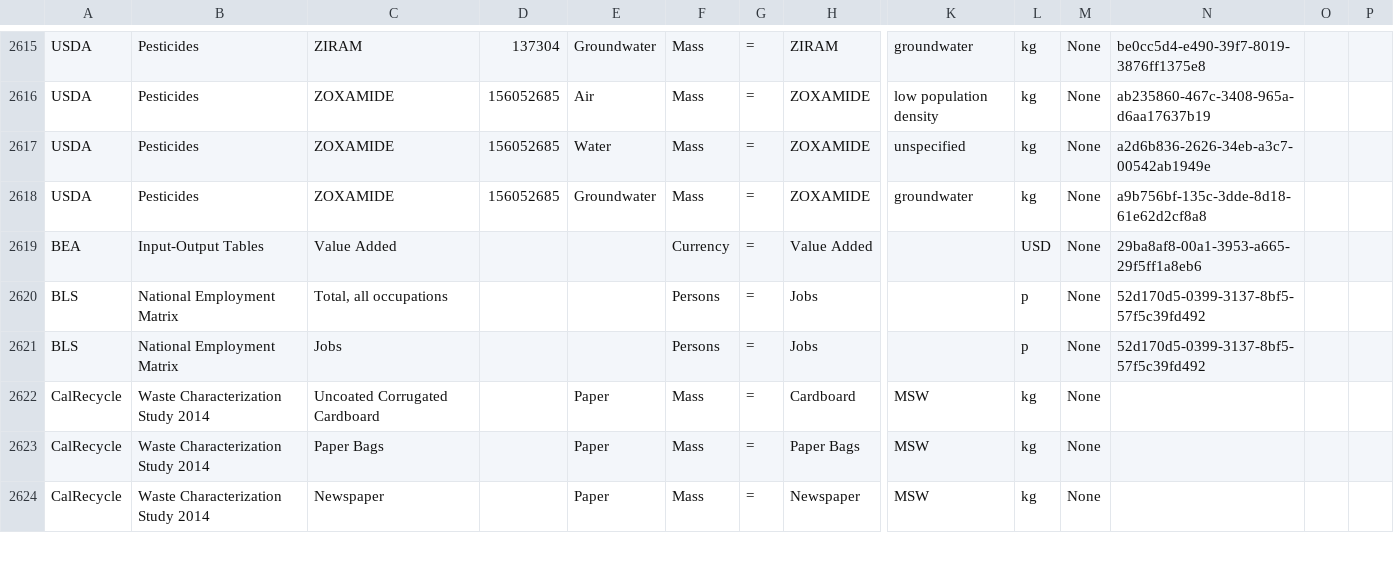
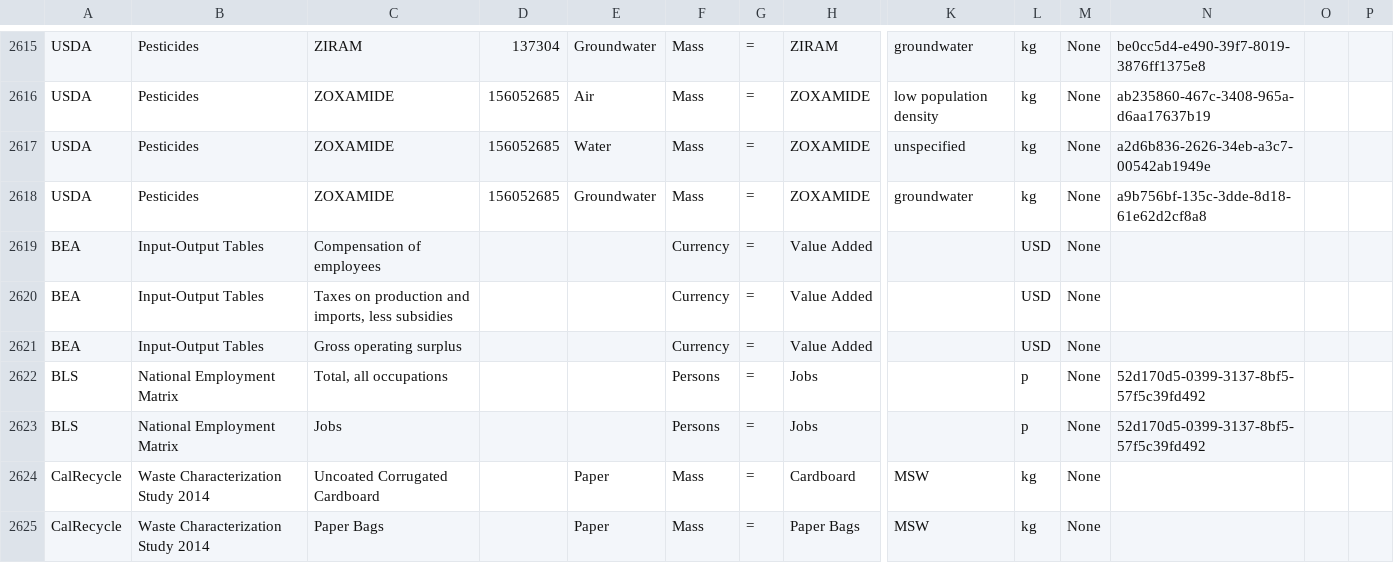
Before and after one commit to USEPA/useeior, a CSV file: inst/extdata/Crosswalk_USEEIO_FlowMapping.csv, drawn as a sheet; only a part is shown, gaps mark what is left out; the shorter side is filled out with more unchanged rows; addresses are those after the commit; rows hold the shown columns only; the diff names each change by its address in the sheet, - before the commit and + after, or states it on an @@ line.

Commit message:
Update FlowMapping for Value Added

```diff
--- a/inst/extdata/Crosswalk_USEEIO_FlowMapping.csv
+++ b/inst/extdata/Crosswalk_USEEIO_FlowMapping.csv
+row 2619: BEA | Input-Output Tables | Compensation of employees |  |  | Currency | = | Value Added |  | USD | None
-C2620: Value Added
+C2620: Taxes on production and imports, less subsidies
-N2620: 29ba8af8-00a1-3953-a665-29f5ff1a8eb6
+N2620: (empty)
+row 2621: BEA | Input-Output Tables | Gross operating surplus |  |  | Currency | = | Value Added |  | USD | None
```
